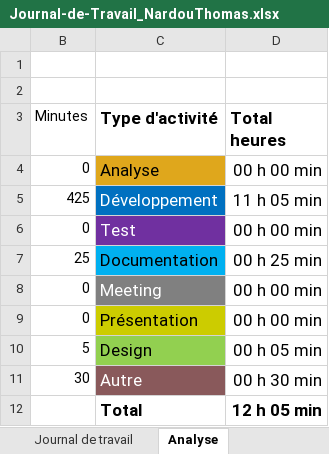
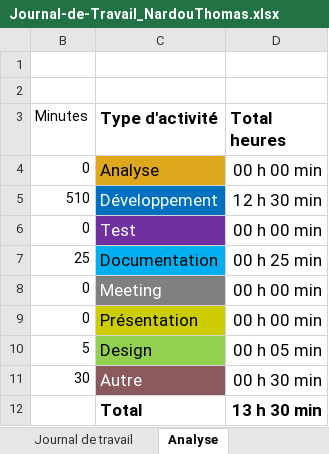
Before and after one commit to ThomNardou/Passion-Book-Mobile, an Excel workbook: Doc/Journal-de-Travail_NardouThomas.xlsx, sheet Analyse, drawn as a sheet; values as stored, in another font and other column widths than the file's, no borders; charts and pictures not drawn; the diff names each change by its address in the sheet, - before the commit and + after, or states it on an @@ line.

```diff
--- a/Doc/Journal-de-Travail_NardouThomas.xlsx (sheet Analyse)
+++ b/Doc/Journal-de-Travail_NardouThomas.xlsx (sheet Analyse)
-B5 (Minutes): 425
+B5 (Minutes): 510
-D5 (Total heures): 11 h 05 min
+D5 (Total heures): 12 h 30 min
-D12 (Total heures): 12 h 05 min
+D12 (Total heures): 13 h 30 min
```
Also changed, not shown: sheet Journal de travail, hidden cells, charts or pictures, 8 other files.
